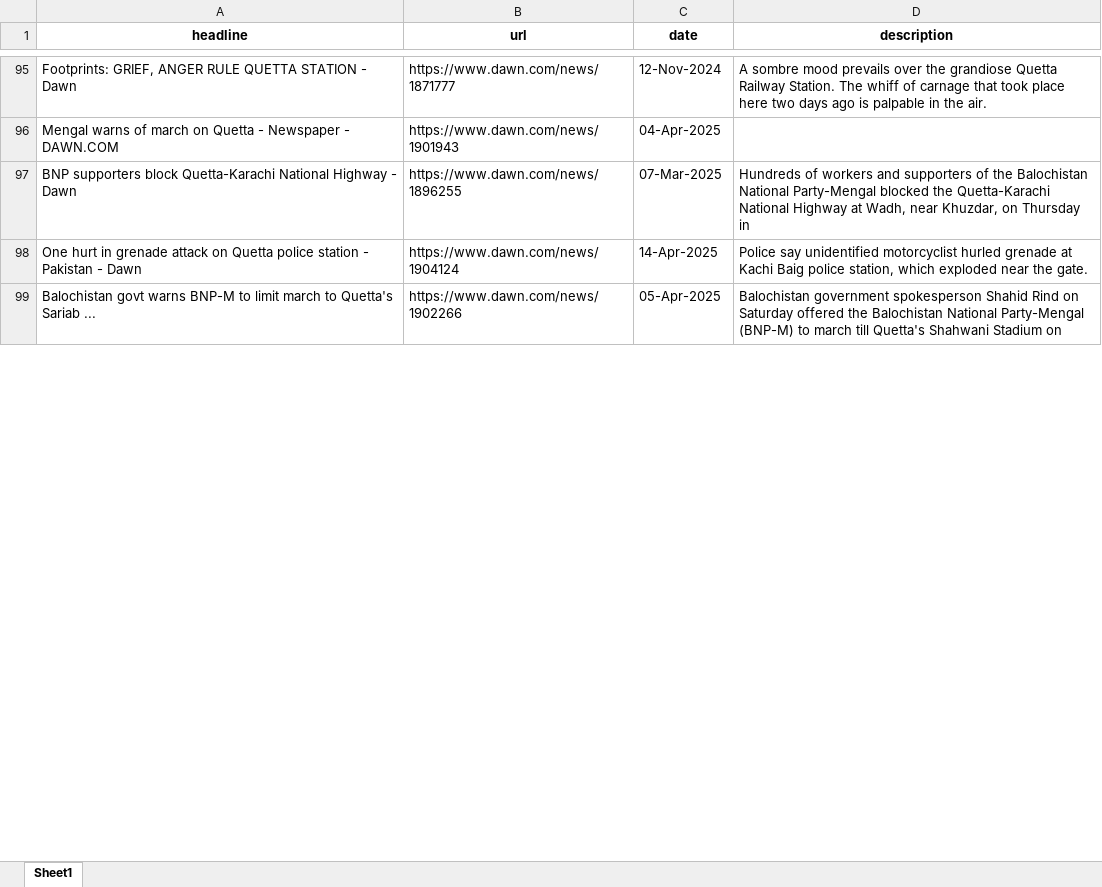
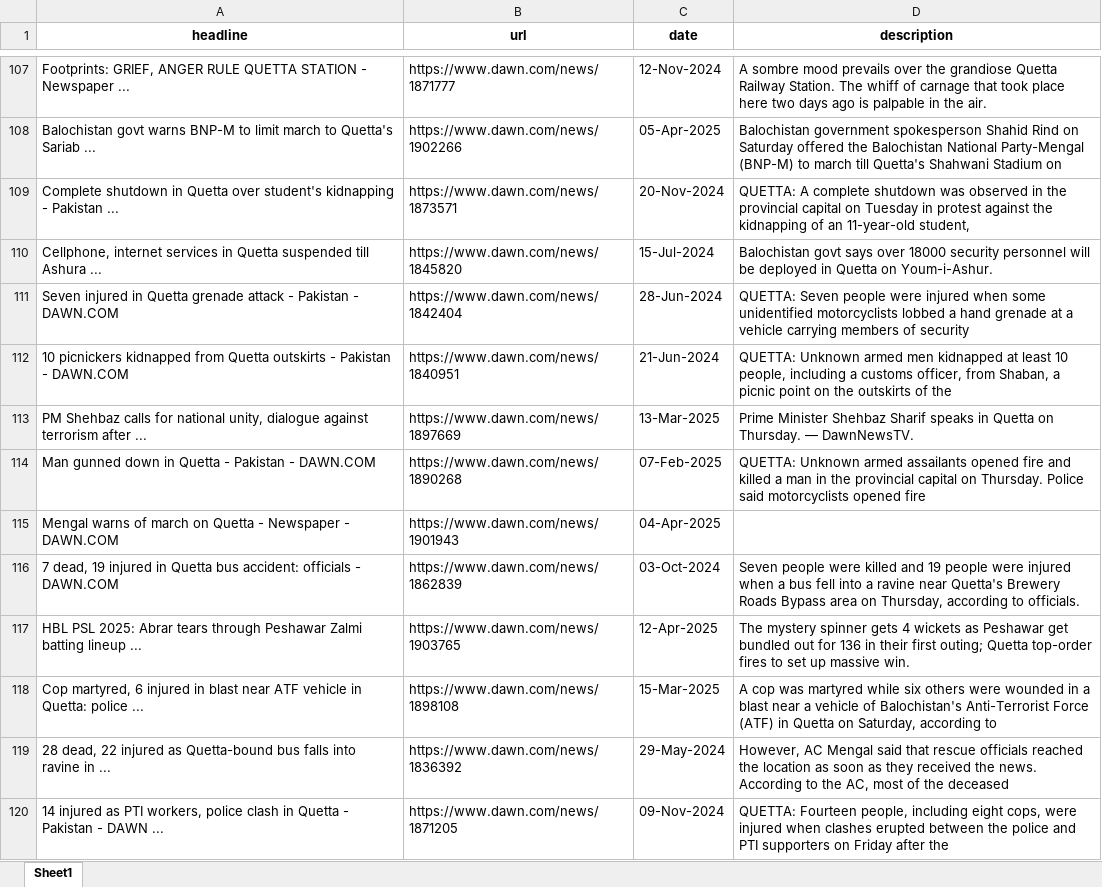
Before and after one commit to IbrahimBInAhmed-22/DawnNews-scrapper, an Excel workbook: DawnNews.xlsx, sheet Sheet1, drawn as a sheet; only a part is shown, gaps mark what is left out; values as stored, in another font and other column widths than the file's, no borders; removed rows and columns are numbered as before the commit, all else as after; the diff covers the shown part only; the diff names each change by its address in the sheet, - before the commit and + after, or states it on an @@ line.

```diff
--- a/DawnNews.xlsx (sheet Sheet1)
+++ b/DawnNews.xlsx (sheet Sheet1)
-A107 (headline): …STATION - Dawn
+A107 (headline): …STATION - Newspaper ...
@@ row 99 moved to row 108: Balochistan govt warns BNP-M to limit ma… @@
+row 109: Complete shutdown in Quetta over student's kidnapping - Pakistan ... | https://www.dawn.com/news/1873571 | 20-Nov-2024 | QUETTA: A complete shutdown was observed in the provincial capital on Tuesday in protest against the kidnapping of an 11-year-old student,
+row 110: Cellphone, internet services in Quetta suspended till Ashura ... | https://www.dawn.com/news/1845820 | 15-Jul-2024 | Balochistan govt says over 18000 security personnel will be deployed in Quetta on Youm-i-Ashur.
+row 111: Seven injured in Quetta grenade attack - Pakistan - DAWN.COM | https://www.dawn.com/news/1842404 | 28-Jun-2024 | QUETTA: Seven people were injured when some unidentified motorcyclists lobbed a hand grenade at a vehicle carrying members of security
+row 112: 10 picnickers kidnapped from Quetta outskirts - Pakistan - DAWN.COM | https://www.dawn.com/news/1840951 | 21-Jun-2024 | QUETTA: Unknown armed men kidnapped at least 10 people, including a customs officer, from Shaban, a picnic point on the outskirts of the
+row 113: PM Shehbaz calls for national unity, dialogue against terrorism after ... | https://www.dawn.com/news/1897669 | 13-Mar-2025 | Prime Minister Shehbaz Sharif speaks in Quetta on Thursday. — DawnNewsTV.
+row 114: Man gunned down in Quetta - Pakistan - DAWN.COM | https://www.dawn.com/news/1890268 | 07-Feb-2025 | QUETTA: Unknown armed assailants opened fire and killed a man in the provincial capital on Thursday. Police said motorcyclists opened fire
-row 97: BNP supporters block Quetta-Karachi National Highway - Dawn | https://www.dawn.com/news/1896255 | 07-Mar-2025 | Hundreds of workers and supporters of the Balochistan National Party-Mengal blocked the Quetta-Karachi National Highway at Wadh, near Khuzdar, on Thursday in
-row 98: One hurt in grenade attack on Quetta police station - Pakistan - Dawn | https://www.dawn.com/news/1904124 | 14-Apr-2025 | Police say unidentified motorcyclist hurled grenade at Kachi Baig police station, which exploded near the gate.
+row 116: 7 dead, 19 injured in Quetta bus accident: officials - DAWN.COM | https://www.dawn.com/news/1862839 | 03-Oct-2024 | Seven people were killed and 19 people were injured when a bus fell into a ravine near Quetta's Brewery Roads Bypass area on Thursday, according to officials.
+row 117: HBL PSL 2025: Abrar tears through Peshawar Zalmi batting lineup ... | https://www.dawn.com/news/1903765 | 12-Apr-2025 | The mystery spinner gets 4 wickets as Peshawar get bundled out for 136 in their first outing; Quetta top-order fires to set up massive win.
+row 118: Cop martyred, 6 injured in blast near ATF vehicle in Quetta: police ... | https://www.dawn.com/news/1898108 | 15-Mar-2025 | A cop was martyred while six others were wounded in a blast near a vehicle of Balochistan's Anti-Terrorist Force (ATF) in Quetta on Saturday, according to
+row 119: 28 dead, 22 injured as Quetta-bound bus falls into ravine in ... | https://www.dawn.com/news/1836392 | 29-May-2024 | However, AC Mengal said that rescue officials reached the location as soon as they received the news. According to the AC, most of the deceased
+row 120: 14 injured as PTI workers, police clash in Quetta - Pakistan - DAWN ... | https://www.dawn.com/news/1871205 | 09-Nov-2024 | QUETTA: Fourteen people, including eight cops, were injured when clashes erupted between the police and PTI supporters on Friday after the
```
Also changed, not shown: 101 added rows, 111 removed rows, 11 moved rows and 15 edited cells elsewhere in this sheet, 1 other file.
